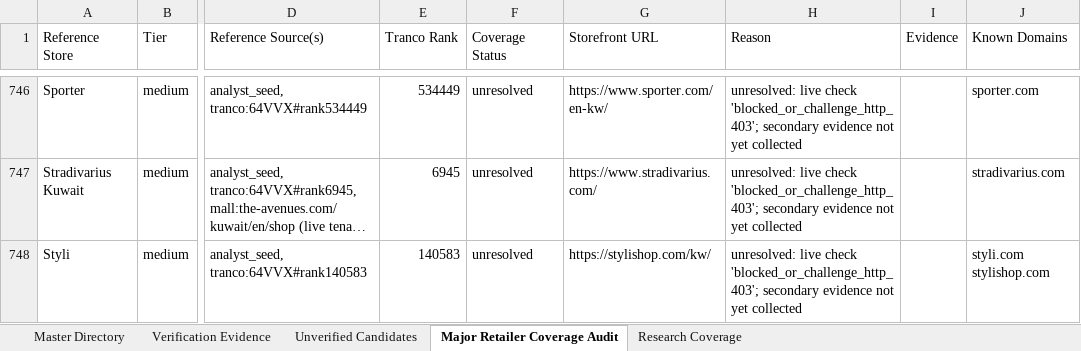
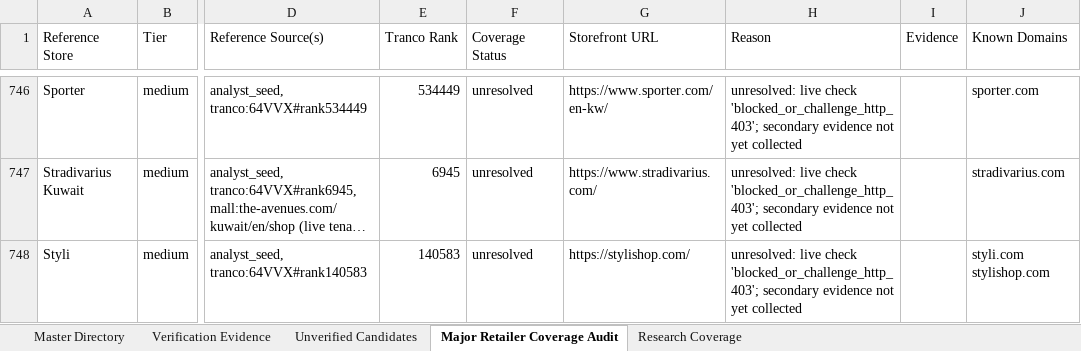
Before and after one commit to abaszeinn-beep/research, an Excel workbook: markets/kuwait/Kuwait_Ecommerce_Master_Directory.xlsx, sheet Major Retailer Coverage Audit, drawn as a sheet; only a part is shown, gaps mark what is left out; long unchanged cells end in …; values as stored, in another font and other column widths than the file's, no borders; the diff covers the shown part only; the diff names each change by its address in the sheet, - before the commit and + after, or states it on an @@ line.

```diff
--- a/markets/kuwait/Kuwait_Ecommerce_Master_Directory.xlsx (sheet Major Retailer Coverage Audit)
+++ b/markets/kuwait/Kuwait_Ecommerce_Master_Directory.xlsx (sheet Major Retailer Coverage Audit)
-G748 (Storefront URL): https://stylishop.com/kw/
+G748 (Storefront URL): https://stylishop.com/
```
Also changed, not shown: 7 edited cells elsewhere in this sheet, sheet Research Coverage, 2 other files.
